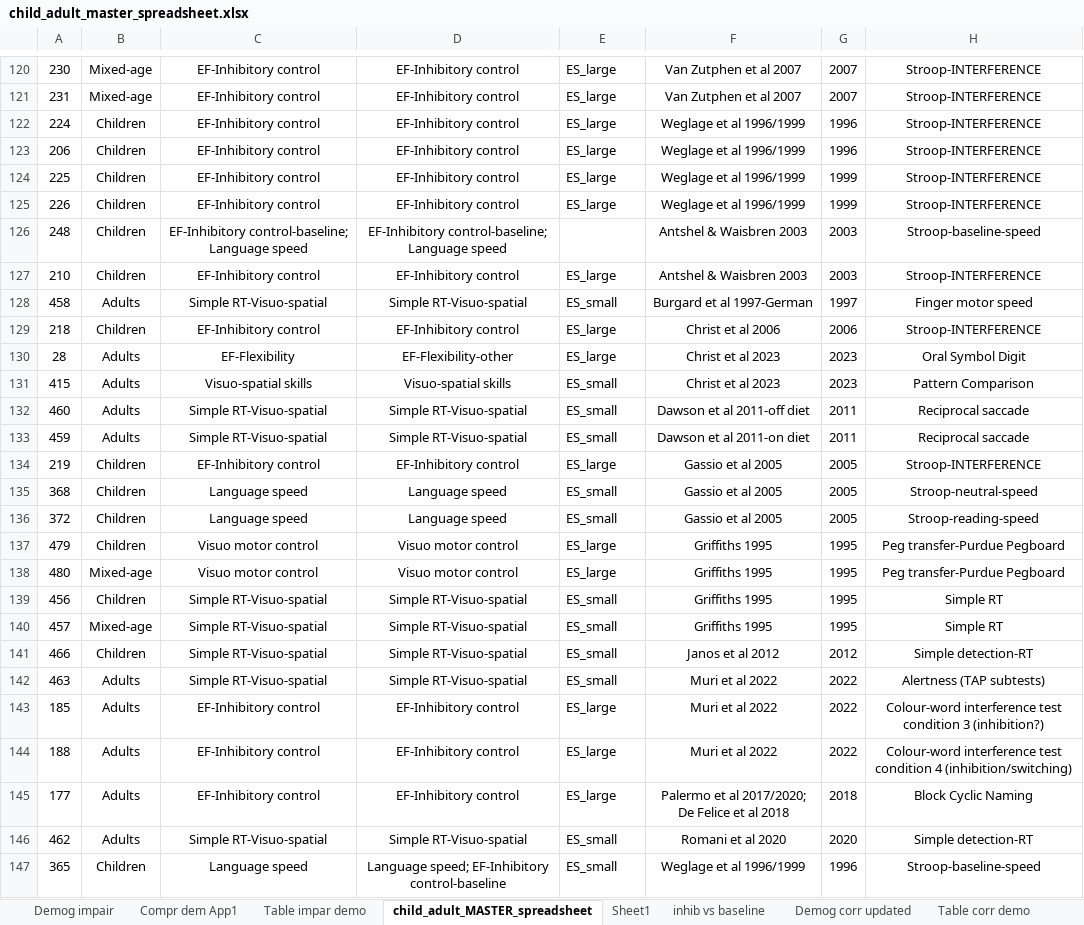
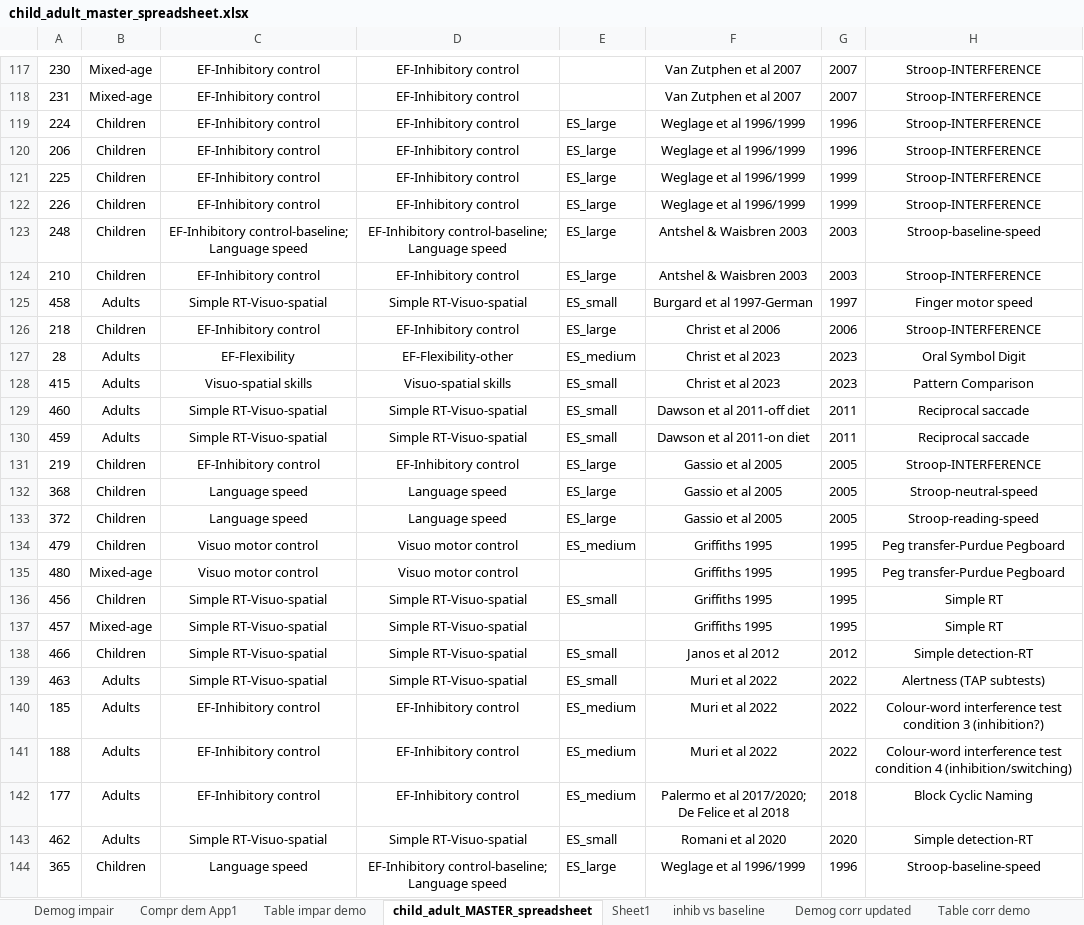
Before and after one commit to olsonac/pku_child_adult_data_only, an Excel workbook: child_adult_master_spreadsheet.xlsx, sheet child_adult_MASTER_spreadsheet, drawn as a sheet; only a part is shown, gaps mark what is left out; values as stored, in another font and other column widths than the file's, no borders; charts and pictures not drawn; addresses are those after the commit; the diff covers the shown part only; the diff names each change by its address in the sheet, - before the commit and + after, or states it on an @@ line.

Commit message:
eliminated duplicates of Sundermann et al 2011; corrected EF-inhibitory control-baseline;Language...(space added after ;)

```diff
--- a/child_adult_master_spreadsheet.xlsx (sheet child_adult_MASTER_spreadsheet)
+++ b/child_adult_master_spreadsheet.xlsx (sheet child_adult_MASTER_spreadsheet)
-E117:E118: ES_large
+E117:E118: (empty)
-E123: (empty)
+E123: ES_large
-E127: ES_large
+E127: ES_medium
-E132:E133: ES_small
+E132:E133: ES_large
-E134: ES_large
+E134: ES_medium
-E135: ES_large
+E135: (empty)
-E137: ES_small
+E137: (empty)
-E140:E142: ES_large
+E140:E142: ES_medium
-D144: Language speed; EF-Inhibitory control-baseline
+D144: EF-Inhibitory control-baseline; Language speed
-E144: ES_small
+E144: ES_large
```
Also changed, not shown: 3 removed rows, 324 edited cells and cell formats elsewhere in this sheet, formulas that keep their value, 3 other files.
